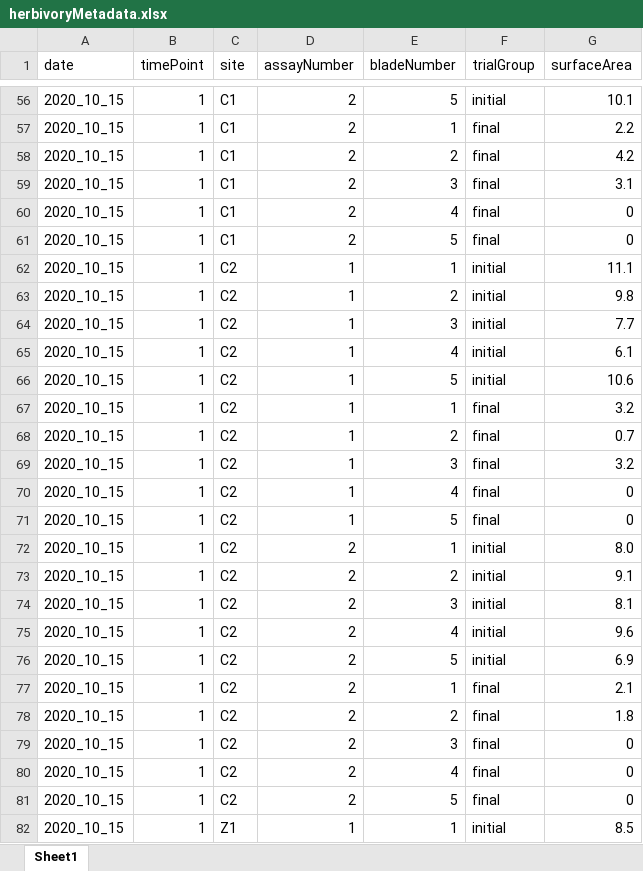
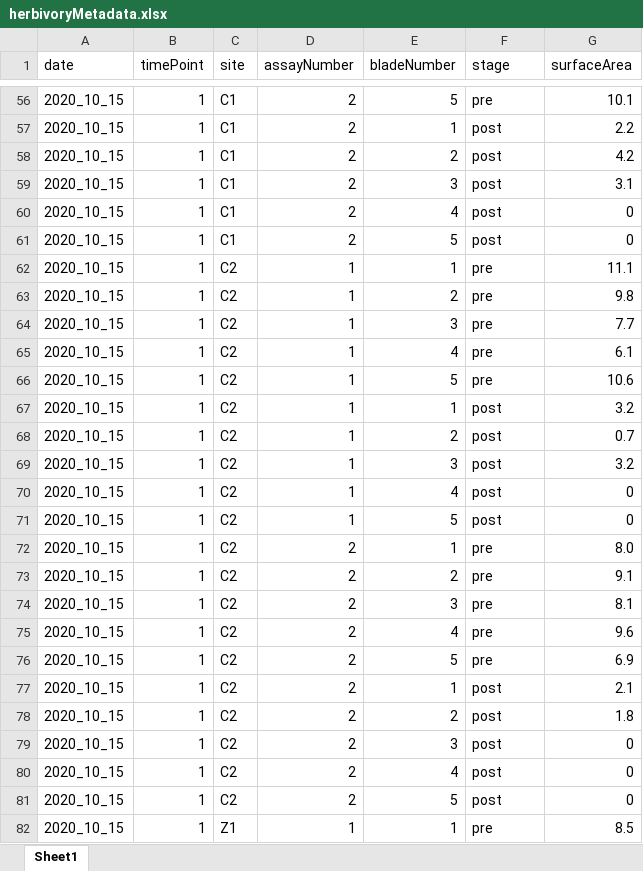
Before and after one commit to icombs2017/photogrammetryNOAA, an Excel workbook: herbivory/data/surfaceAreaAnalysis/herbivoryMetadata.xlsx, sheet Sheet1, drawn as a sheet; only a part is shown, gaps mark what is left out; values as stored, in another font and other column widths than the file's, no borders; the diff covers the shown part only; the diff names each change by its address in the sheet, - before the commit and + after, or states it on an @@ line.

```diff
--- a/herbivory/data/surfaceAreaAnalysis/herbivoryMetadata.xlsx (sheet Sheet1)
+++ b/herbivory/data/surfaceAreaAnalysis/herbivoryMetadata.xlsx (sheet Sheet1)
-F1: trialGroup
+F1: stage
-F56 (stage): initial
+F56 (stage): pre
-F57:F61 (stage): final
+F57:F61 (stage): post
-F62:F66 (stage): initial
+F62:F66 (stage): pre
-F67:F71 (stage): final
+F67:F71 (stage): post
-F72:F76 (stage): initial
+F72:F76 (stage): pre
-F77:F81 (stage): final
+F77:F81 (stage): post
-F82 (stage): initial
+F82 (stage): pre
```
Also changed, not shown: 93 edited cells elsewhere in this sheet.
